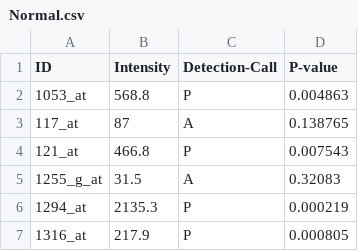
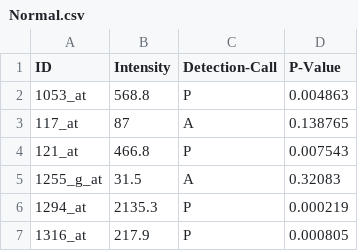
Before and after one commit to AgazW/MyPrj, a CSV file: affymetrix-data-samples/Normal.csv, drawn as a sheet; only a part is shown.

Commit message:
Normal sample

```diff
--- a/affymetrix-data-samples/Normal.csv
+++ b/affymetrix-data-samples/Normal.csv
@@ -1,2 +1,2 @@
-ID,Intensity,Detection-Call,P-value
+ID,Intensity,Detection-Call,P-Value
 1053_at,568.8,P,0.004863
```
